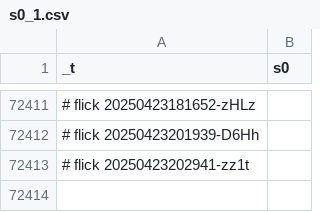
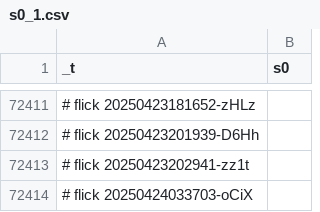
Before and after one commit to abikesa/manhattan, a CSV file: kitabo/ensi/ukubona/donorcase/test2/assets/csv/s0_1.csv, drawn as a sheet; only a part is shown, gaps mark what is left out; the diff names each change by its address in the sheet, - before the commit and + after, or states it on an @@ line.

Commit message:
kitabo/ensi/ukubona/donorcase/test2/assets/csv/s0_1.csv

```diff
--- a/kitabo/ensi/ukubona/donorcase/test2/assets/csv/s0_1.csv
+++ b/kitabo/ensi/ukubona/donorcase/test2/assets/csv/s0_1.csv
+row 72414: # flick 20250424033703-oCiX
```
